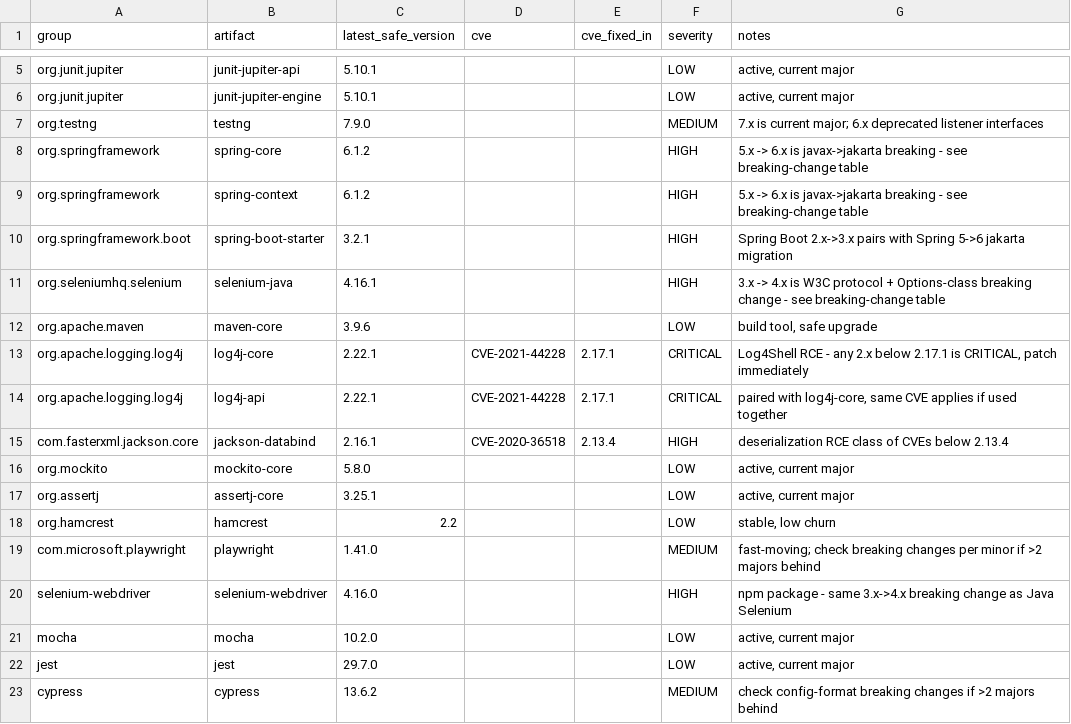
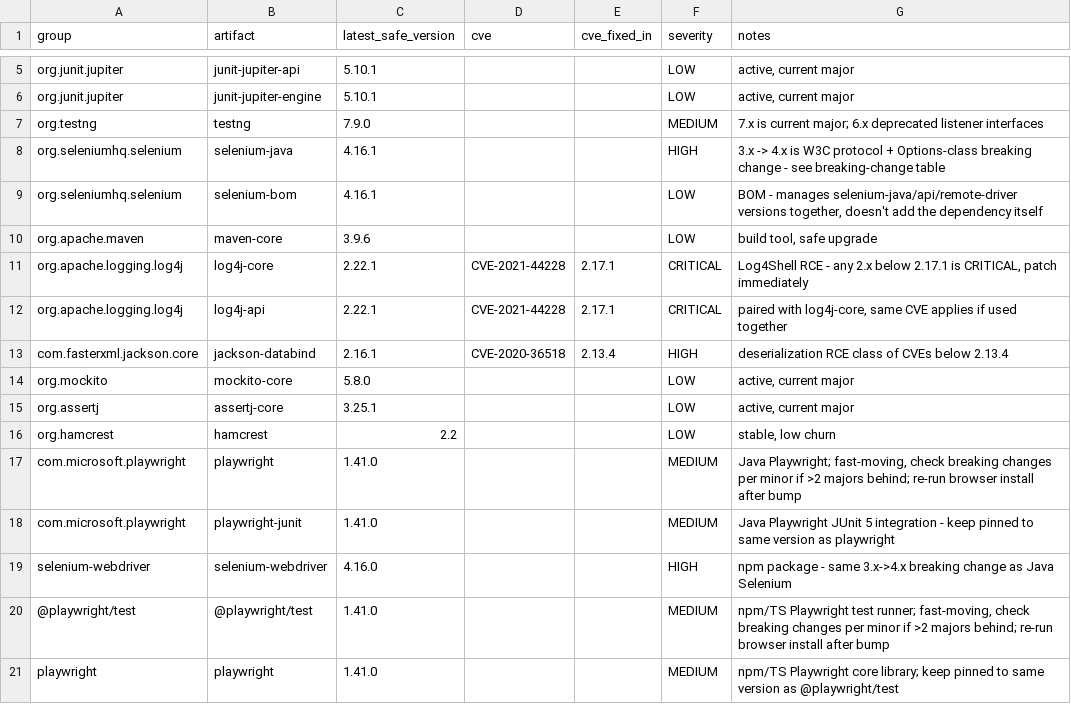
Before and after one commit to AminaChaaben/refactor, a CSV file: skills/rrd-detect-tech-versions/resources/version-database.csv, drawn as a sheet; only a part is shown, gaps mark what is left out.

Commit message:
fix version handling and hard sleeps

```diff
--- a/skills/rrd-detect-tech-versions/resources/version-database.csv
+++ b/skills/rrd-detect-tech-versions/resources/version-database.csv
@@ -7,6 +7,4 @@ org.junit.jupiter,junit-jupiter-engine,5.10.1,,,LOW,"active, current major"
 org.testng,testng,7.9.0,,,MEDIUM,"7.x is current major; 6.x deprecated listener interfaces"
-org.springframework,spring-core,6.1.2,,,HIGH,"5.x -> 6.x is javax->jakarta breaking - see breaking-change table"
-org.springframework,spring-context,6.1.2,,,HIGH,"5.x -> 6.x is javax->jakarta breaking - see breaking-change table"
-org.springframework.boot,spring-boot-starter,3.2.1,,,HIGH,"Spring Boot 2.x->3.x pairs with Spring 5->6 jakarta migration"
 org.seleniumhq.selenium,selenium-java,4.16.1,,,HIGH,"3.x -> 4.x is W3C protocol + Options-class breaking change - see breaking-change table"
+org.seleniumhq.selenium,selenium-bom,4.16.1,,,LOW,"BOM - manages selenium-java/api/remote-driver versions together, doesn't add the dependency itself"
 org.apache.maven,maven-core,3.9.6,,,LOW,"build tool, safe upgrade"
@@ -18,6 +16,6 @@ org.assertj,assertj-core,3.25.1,,,LOW,"active, current major"
 org.hamcrest,hamcrest,2.2,,,LOW,"stable, low churn"
-com.microsoft.playwright,playwright,1.41.0,,,MEDIUM,"fast-moving; check breaking changes per minor if >2 majors behind"
+com.microsoft.playwright,playwright,1.41.0,,,MEDIUM,"Java Playwright; fast-moving, check breaking changes per minor if >2 majors behind; re-run browser install after bump"
+com.microsoft.playwright,playwright-junit,1.41.0,,,MEDIUM,"Java Playwright JUnit 5 integration - keep pinned to same version as playwright"
 selenium-webdriver,selenium-webdriver,4.16.0,,,HIGH,"npm package - same 3.x->4.x breaking change as Java Selenium"
-mocha,mocha,10.2.0,,,LOW,"active, current major"
-jest,jest,29.7.0,,,LOW,"active, current major"
-cypress,cypress,13.6.2,,,MEDIUM,"check config-format breaking changes if >2 majors behind"
+@playwright/test,@playwright/test,1.41.0,,,MEDIUM,"npm/TS Playwright test runner; fast-moving, check breaking changes per minor if >2 majors behind; re-run browser install after bump"
+playwright,playwright,1.41.0,,,MEDIUM,"npm/TS Playwright core library; keep pinned to same version as @playwright/test"
```
Also changed, not shown: 8 other files.
